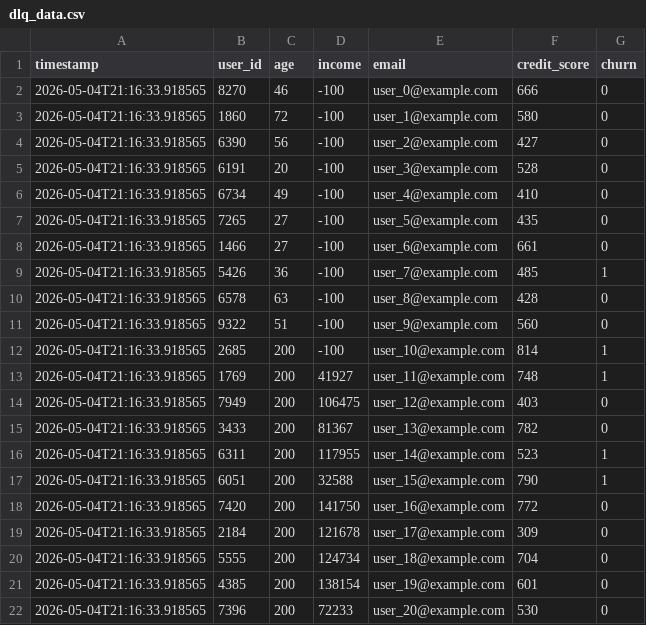
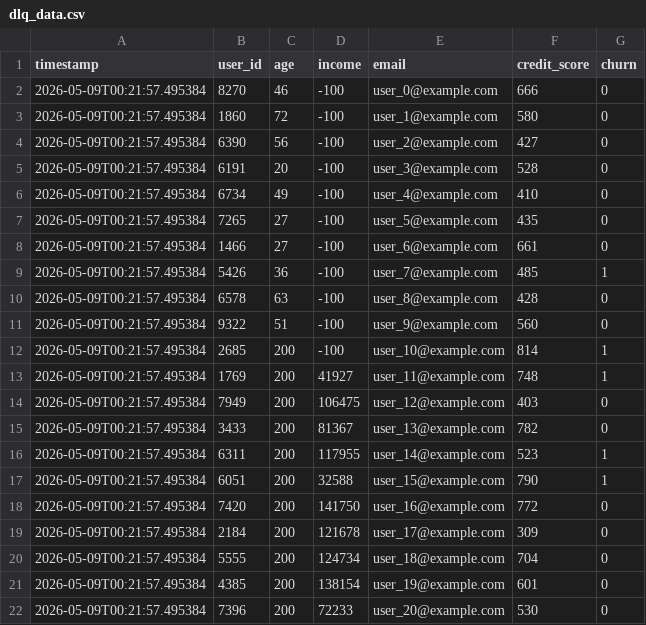
Before and after one commit to GauravSahu2/SAMOS-Secure-Advanced-MLOps-Orchestration-System, a CSV file: data/dlq_data.csv, drawn as a sheet.

```diff
--- a/data/dlq_data.csv
+++ b/data/dlq_data.csv
@@ -1,22 +1,22 @@
 timestamp,user_id,age,income,email,credit_score,churn
-2026-05-04T21:16:33.918565,8270,46,-100,user_0@example.com,666,0
-2026-05-04T21:16:33.918565,1860,72,-100,user_1@example.com,580,0
-2026-05-04T21:16:33.918565,6390,56,-100,user_2@example.com,427,0
-2026-05-04T21:16:33.918565,6191,20,-100,user_3@example.com,528,0
-2026-05-04T21:16:33.918565,6734,49,-100,user_4@example.com,410,0
-2026-05-04T21:16:33.918565,7265,27,-100,user_5@example.com,435,0
-2026-05-04T21:16:33.918565,1466,27,-100,user_6@example.com,661,0
-2026-05-04T21:16:33.918565,5426,36,-100,user_7@example.com,485,1
-2026-05-04T21:16:33.918565,6578,63,-100,user_8@example.com,428,0
-2026-05-04T21:16:33.918565,9322,51,-100,user_9@example.com,560,0
-2026-05-04T21:16:33.918565,2685,200,-100,user_10@example.com,814,1
-2026-05-04T21:16:33.918565,1769,200,41927,user_11@example.com,748,1
-2026-05-04T21:16:33.918565,7949,200,106475,user_12@example.com,403,0
-2026-05-04T21:16:33.918565,3433,200,81367,user_13@example.com,782,0
-2026-05-04T21:16:33.918565,6311,200,117955,user_14@example.com,523,1
-2026-05-04T21:16:33.918565,6051,200,32588,user_15@example.com,790,1
-2026-05-04T21:16:33.918565,7420,200,141750,user_16@example.com,772,0
-2026-05-04T21:16:33.918565,2184,200,121678,user_17@example.com,309,0
-2026-05-04T21:16:33.918565,5555,200,124734,user_18@example.com,704,0
-2026-05-04T21:16:33.918565,4385,200,138154,user_19@example.com,601,0
-2026-05-04T21:16:33.918565,7396,200,72233,user_20@example.com,530,0
+2026-05-09T00:21:57.495384,8270,46,-100,user_0@example.com,666,0
+2026-05-09T00:21:57.495384,1860,72,-100,user_1@example.com,580,0
+2026-05-09T00:21:57.495384,6390,56,-100,user_2@example.com,427,0
+2026-05-09T00:21:57.495384,6191,20,-100,user_3@example.com,528,0
+2026-05-09T00:21:57.495384,6734,49,-100,user_4@example.com,410,0
+2026-05-09T00:21:57.495384,7265,27,-100,user_5@example.com,435,0
+2026-05-09T00:21:57.495384,1466,27,-100,user_6@example.com,661,0
+2026-05-09T00:21:57.495384,5426,36,-100,user_7@example.com,485,1
+2026-05-09T00:21:57.495384,6578,63,-100,user_8@example.com,428,0
+2026-05-09T00:21:57.495384,9322,51,-100,user_9@example.com,560,0
+2026-05-09T00:21:57.495384,2685,200,-100,user_10@example.com,814,1
+2026-05-09T00:21:57.495384,1769,200,41927,user_11@example.com,748,1
+2026-05-09T00:21:57.495384,7949,200,106475,user_12@example.com,403,0
+2026-05-09T00:21:57.495384,3433,200,81367,user_13@example.com,782,0
+2026-05-09T00:21:57.495384,6311,200,117955,user_14@example.com,523,1
+2026-05-09T00:21:57.495384,6051,200,32588,user_15@example.com,790,1
+2026-05-09T00:21:57.495384,7420,200,141750,user_16@example.com,772,0
+2026-05-09T00:21:57.495384,2184,200,121678,user_17@example.com,309,0
+2026-05-09T00:21:57.495384,5555,200,124734,user_18@example.com,704,0
+2026-05-09T00:21:57.495384,4385,200,138154,user_19@example.com,601,0
+2026-05-09T00:21:57.495384,7396,200,72233,user_20@example.com,530,0
```
Also changed, not shown: data/bronze_data.csv, data/secured_data.csv, 30 other files.
